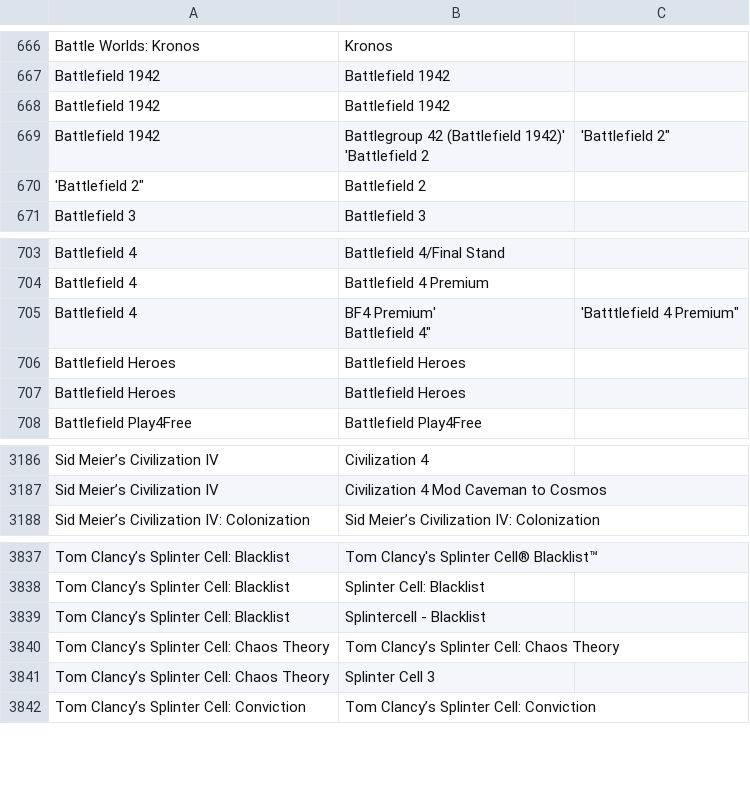
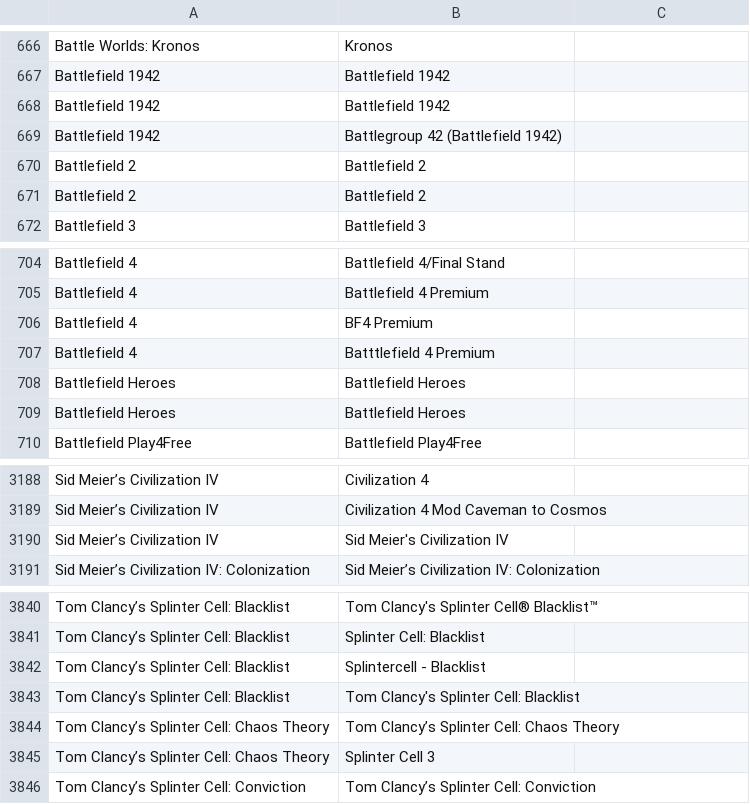
Before and after one commit to VDVC/Survey, a TSV file: daten/schreibweisen.tsv, drawn as a sheet; only a part is shown, gaps mark what is left out.

```diff
--- a/daten/schreibweisen.tsv
+++ b/daten/schreibweisen.tsv
@@ -668,5 +668,5 @@
 "Battlefield 1942"	"Battlefield 1942"
-"Battlefield 1942"	"Battlegroup 42 (Battlefield 1942)'	
-'Battlefield 2"	'Battlefield 2"
-'Battlefield 2"	"Battlefield 2"
+"Battlefield 1942"	"Battlegroup 42 (Battlefield 1942)"
+"Battlefield 2"	"Battlefield 2"
+"Battlefield 2"	"Battlefield 2"
 "Battlefield 3"	"Battlefield 3"
@@ -705,4 +705,4 @@
 "Battlefield 4"	"Battlefield 4 Premium"
-"Battlefield 4"	"BF4 Premium'
-"Battlefield 4"	'Batttlefield 4 Premium"
+"Battlefield 4"	"BF4 Premium"
+"Battlefield 4"	"Batttlefield 4 Premium"
 "Battlefield Heroes"	"Battlefield Heroes"
@@ -3189,2 +3189,3 @@
 "Sid Meier’s Civilization IV"	"Civilization 4 Mod Caveman to Cosmos"
+"Sid Meier’s Civilization IV"	"Sid Meier's Civilization IV"
 "Sid Meier’s Civilization IV: Colonization"	"Sid Meier’s Civilization IV: Colonization"
@@ -3841,2 +3842,3 @@
 "Tom Clancy’s Splinter Cell: Blacklist"	"Splintercell - Blacklist"
+"Tom Clancy’s Splinter Cell: Blacklist"	"Tom Clancy's Splinter Cell: Blacklist"
 "Tom Clancy’s Splinter Cell: Chaos Theory"	"Tom Clancy’s Splinter Cell: Chaos Theory"
```
Also changed, not shown: daten/2014/titel-anzahl.tsv, daten/2014/unbekannteSpiele.tsv, 1 other file.
